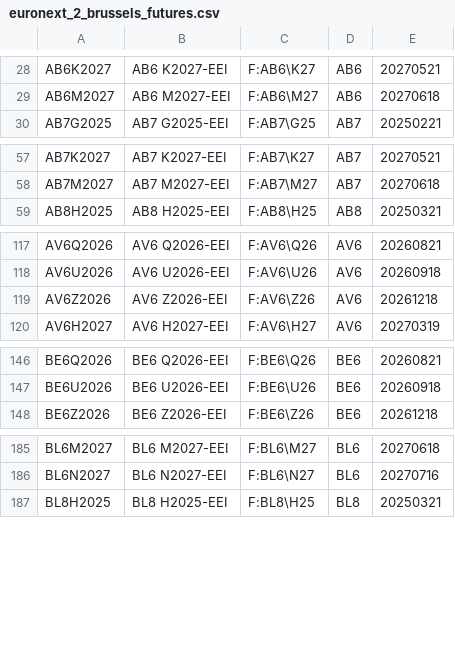
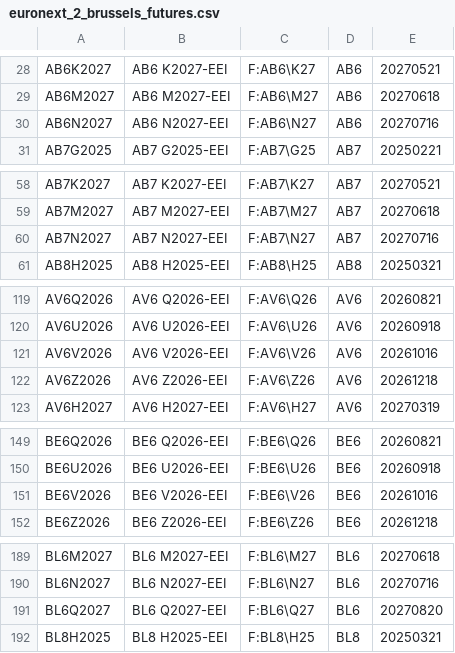
Before and after one commit to tradingview-dev/idc-expchains, a CSV file: expchains/euronext_2_brussels_futures.csv, drawn as a sheet; only a part is shown, gaps mark what is left out; the diff covers the shown part only; the diff names each change by its address in the sheet, - before the commit and + after, or states it on an @@ line.

```diff
--- a/expchains/euronext_2_brussels_futures.csv
+++ b/expchains/euronext_2_brussels_futures.csv
+row 30: AB6N2027 | AB6 N2027-EEI | F:AB6\N27 | AB6 | 20270716
+row 60: AB7N2027 | AB7 N2027-EEI | F:AB7\N27 | AB7 | 20270716
+row 121: AV6V2026 | AV6 V2026-EEI | F:AV6\V26 | AV6 | 20261016
+row 151: BE6V2026 | BE6 V2026-EEI | F:BE6\V26 | BE6 | 20261016
+row 191: BL6Q2027 | BL6 Q2027-EEI | F:BL6\Q27 | BL6 | 20270820
```
Also changed, not shown: 10 added rows elsewhere in this file, expchains/eex_gas_week_futures.csv, expchains/euronext_2_lisbon_futures.csv, 7 other files.
